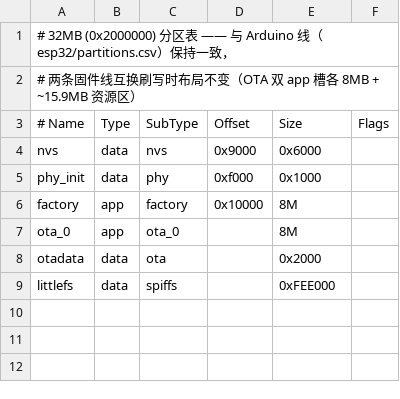
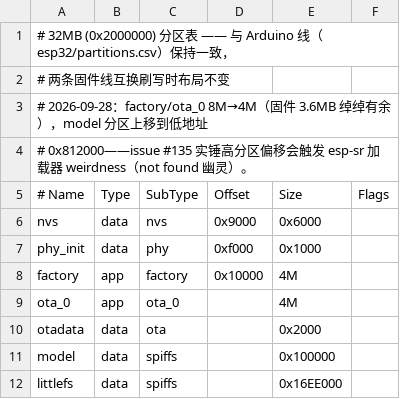
Before and after one commit to EddiePengg/GaGaAi, a CSV file: esp32-idf/partitions.csv, drawn as a sheet.

```diff
--- a/esp32-idf/partitions.csv
+++ b/esp32-idf/partitions.csv
@@ -1,3 +1,5 @@
 # 32MB (0x2000000) 分区表 —— 与 Arduino 线（esp32/partitions.csv）保持一致，
-# 两条固件线互换刷写时布局不变（OTA 双 app 槽各 8MB + ~15.9MB 资源区）
+# 两条固件线互换刷写时布局不变
+# 2026-09-28：factory/ota_0 8M→4M（固件 3.6MB 绰绰有余），model 分区上移到低地址
+# 0x812000——issue #135 实锤高分区偏移会触发 esp-sr 加载器 weirdness（not found 幽灵）。
 # Name,   Type, SubType, Offset,  Size,     Flags
@@ -5,5 +7,6 @@ nvs,      data, nvs,     0x9000,  0x6000,
 phy_init, data, phy,     0xf000,  0x1000,
-factory,  app,  factory, 0x10000, 8M,
-ota_0,    app,  ota_0,   ,        8M,
+factory,  app,  factory, 0x10000, 4M,
+ota_0,    app,  ota_0,   ,        4M,
 otadata,  data, ota,     ,        0x2000,
-littlefs, data, spiffs,  ,        0xFEE000,
+model,    data, spiffs,  ,        0x100000,
+littlefs, data, spiffs,  ,        0x16EE000,
```
Also changed, not shown: 57 other files.
